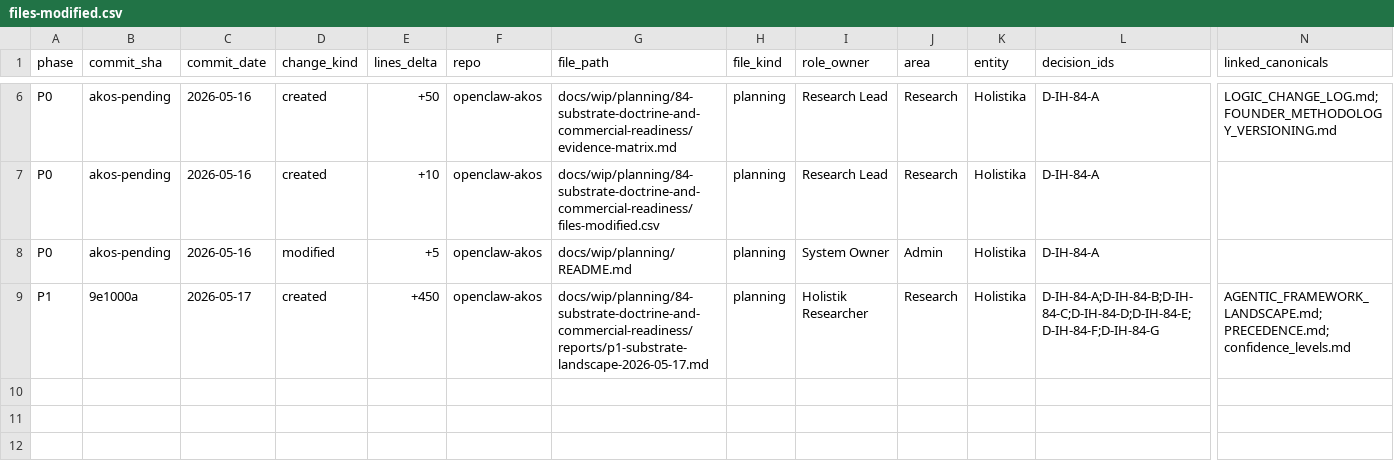
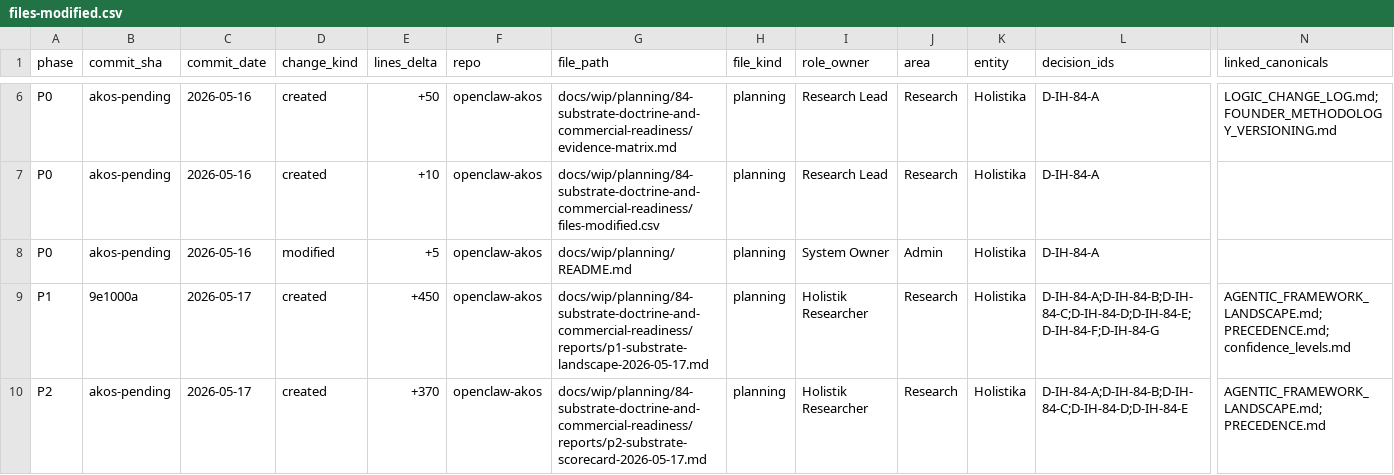
Before and after one commit to FraysaXII/openclaw-akos, a CSV file: docs/wip/planning/84-substrate-doctrine-and-commercial-readiness/files-modified.csv, drawn as a sheet; only a part is shown, gaps mark what is left out; rows hold the shown columns only; the diff names each change by its address in the sheet, - before the commit and + after, or states it on an @@ line.

Commit message:
feat(i84): P2 substrate scorecard (17 substrates / 6 dimensions)
Authored per I86 Wave 2 sc-resume section 3.5 successor-agent pickup. Substrate
scorecard comparing the 17 substrates audited in P1 across the six
operator-named dimensions: governance fit, operator-runtime maturity, cost,
lock-in risk, AKOS-as-SSOT compatibility, and MADEIRA elevation alignment
(per i76-madeira-elevation.md).

Five-level qualitative scoring scale (STRONG/GOOD/NEUTRAL/WEAK/N/A) applied
per dimension per substrate. The 17 x 6 aggregate grid in section 3 is the
quick-reference; per-dimension scoring tables in sections 2.1-2.6 carry
the rationale.

Aggregate findings (5 observations):
1. OpenClaw thin-adapter (B1) is the governance + cost + lock-in winner;
   loses MADEIRA-alignment (NEUTRAL).
2. Cursor SDK is the MADEIRA-alignment winner; loses governance + maturity
   + lock-in (the founder-named beta-substrate concentration risk).
3. Hybrid (B3) is the only candidate scoring GOOD or STRONG on all 6
   dimensions when MADEIRA-alignment is included. Validates the
   recommended-pending-evidence default in D-IH-84-B decision-log.
4. AIC framing (D-IH-84-C; F1-F5) is empirically coupled to substrate
   choice. F1 maps to Cursor SDK / OpenAI Agents SDK / Hybrid; F2 maps to
   CrewAI / AG2; F3 maps to LangGraph; F4 maps to Claude Code SDK /
   VercelAI.
5. MADEIRA productization shape (D-IH-84-D) maps to substrate class.
   D1 library-only -> framework substrates; D2 agent-only -> agent-SDK
   substrates; D3 hybrid -> architectural-posture substrates.

Three scenario analyses (Scenario A stay-on-OpenClaw, Scenario B migrate-to-
Cursor-SDK, Scenario C hybrid) illustrate how the evidence supports P4
ratification options without pre-empting the ratification itself.

Stops before P3 canonical mint per sc-resume section 6 operator-gated fork.
Section 7 surfaces the closing inline-AskQuestion options: mint doctrine
canonical / refine scorecard / defer to next chat.

Confidence B2; per-row scoring inherits P1 [ext] confidence flags.
Validators clean.

Refs: D-IH-84-A through D-IH-84-E

```diff
--- a/docs/wip/planning/84-substrate-doctrine-and-commercial-readiness/files-modified.csv
+++ b/docs/wip/planning/84-substrate-doctrine-and-commercial-readiness/files-modified.csv
+row 10: P2 | akos-pending | 2026-05-17 | created | +370 | openclaw-akos | docs/wip/planning/84-substrate-doctrine-and-commercial-readiness/reports/p2-substrate-scorecard-2026-05-17.md | planning | Holistik Researcher | Research | Holistika | D-IH-84-A;D-IH-84-B;D-IH-84-C;D-IH-84-D;D-IH-84-E | AGENTIC_FRAMEWORK_LANDSCAPE.md;PRECEDENCE.md
```
Also changed, not shown: 1 other file.
